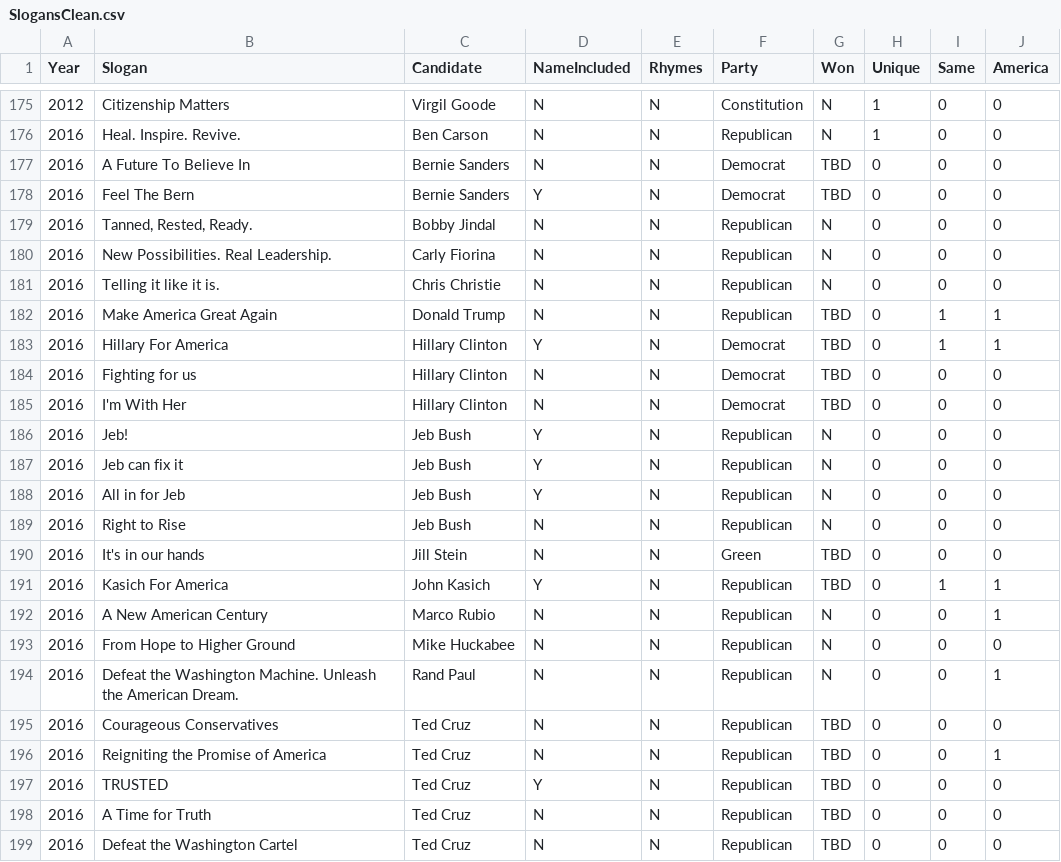
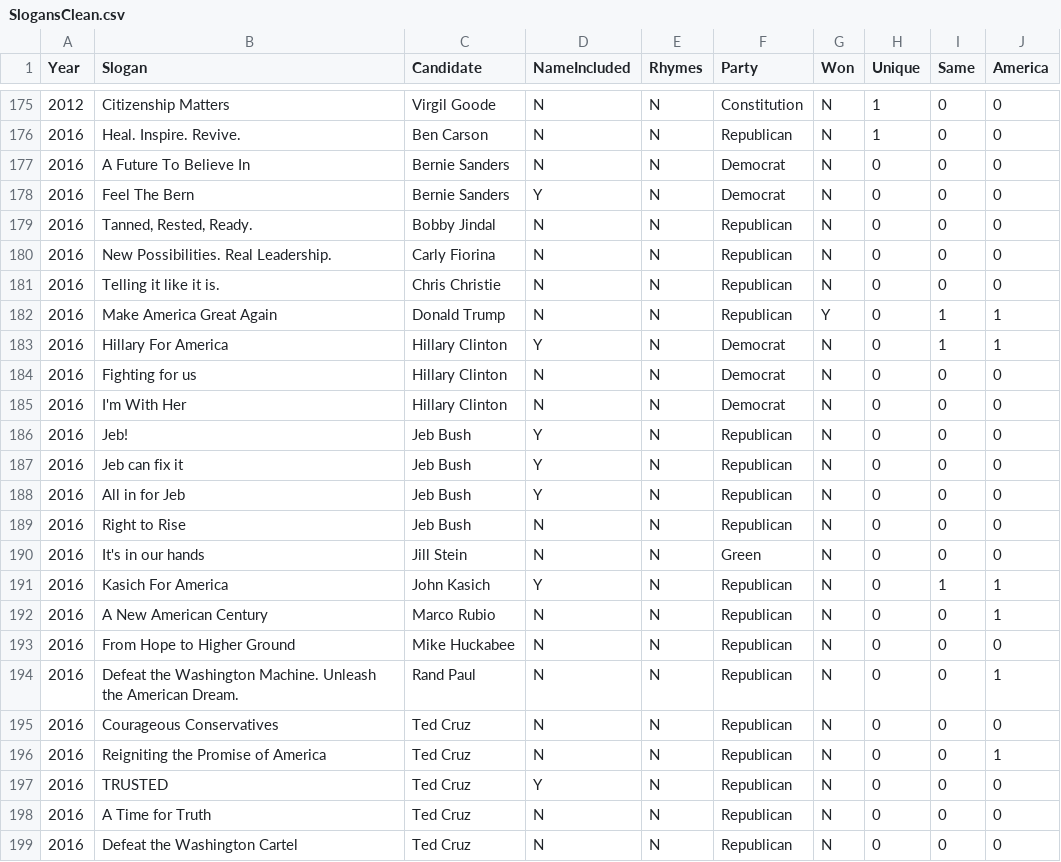
Before and after one commit to kms6bn/kms6bn.github.io, a CSV file: Slogans/data/SlogansClean.csv, drawn as a sheet; only a part is shown, gaps mark what is left out.

Commit message:
update slogans

```diff
--- a/Slogans/data/SlogansClean.csv
+++ b/Slogans/data/SlogansClean.csv
@@ -176,4 +176,4 @@ Year,Slogan,Candidate,NameIncluded,Rhymes,Party,Won,Unique,Same,America
 2016,Heal. Inspire. Revive.,Ben Carson,N,N,Republican,N,1,0,0
-2016,A Future To Believe In,Bernie Sanders,N,N,Democrat,TBD,0,0,0
-2016,Feel The Bern,Bernie Sanders,Y,N,Democrat,TBD,0,0,0
+2016,A Future To Believe In,Bernie Sanders,N,N,Democrat,N,0,0,0
+2016,Feel The Bern,Bernie Sanders,Y,N,Democrat,N,0,0,0
 2016,"Tanned, Rested, Ready.",Bobby Jindal,N,N,Republican,N,0,0,0
@@ -181,6 +181,6 @@ Year,Slogan,Candidate,NameIncluded,Rhymes,Party,Won,Unique,Same,America
 2016,Telling it like it is.,Chris Christie,N,N,Republican,N,0,0,0
-2016,Make America Great Again,Donald Trump,N,N,Republican,TBD,0,1,1
-2016,Hillary For America,Hillary Clinton,Y,N,Democrat,TBD,0,1,1
-2016,Fighting for us,Hillary Clinton,N,N,Democrat,TBD,0,0,0
-2016,I'm With Her,Hillary Clinton,N,N,Democrat,TBD,0,0,0
+2016,Make America Great Again,Donald Trump,N,N,Republican,Y,0,1,1
+2016,Hillary For America,Hillary Clinton,Y,N,Democrat,N,0,1,1
+2016,Fighting for us,Hillary Clinton,N,N,Democrat,N,0,0,0
+2016,I'm With Her,Hillary Clinton,N,N,Democrat,N,0,0,0
 2016,Jeb!,Jeb Bush,Y,N,Republican,N,0,0,0
@@ -189,4 +189,4 @@ Year,Slogan,Candidate,NameIncluded,Rhymes,Party,Won,Unique,Same,America
 2016,Right to Rise,Jeb Bush,N,N,Republican,N,0,0,0
-2016,It's in our hands,Jill Stein,N,N,Green,TBD,0,0,0
-2016,Kasich For America,John Kasich,Y,N,Republican,TBD,0,1,1
+2016,It's in our hands,Jill Stein,N,N,Green,N,0,0,0
+2016,Kasich For America,John Kasich,Y,N,Republican,N,0,1,1
 2016,A New American Century,Marco Rubio,N,N,Republican,N,0,0,1
@@ -194,6 +194,6 @@ Year,Slogan,Candidate,NameIncluded,Rhymes,Party,Won,Unique,Same,America
 2016,Defeat the Washington Machine. Unleash the American Dream.,Rand Paul,N,N,Republican,N,0,0,1
-2016,Courageous Conservatives,Ted Cruz,N,N,Republican,TBD,0,0,0
-2016,Reigniting the Promise of America,Ted Cruz,N,N,Republican,TBD,0,0,1
-2016,TRUSTED,Ted Cruz,Y,N,Republican,TBD,0,0,0
-2016,A Time for Truth,Ted Cruz,N,N,Republican,TBD,0,0,0
-2016,Defeat the Washington Cartel,Ted Cruz,N,N,Republican,TBD,0,0,0
+2016,Courageous Conservatives,Ted Cruz,N,N,Republican,N,0,0,0
+2016,Reigniting the Promise of America,Ted Cruz,N,N,Republican,N,0,0,1
+2016,TRUSTED,Ted Cruz,Y,N,Republican,N,0,0,0
+2016,A Time for Truth,Ted Cruz,N,N,Republican,N,0,0,0
+2016,Defeat the Washington Cartel,Ted Cruz,N,N,Republican,N,0,0,0
```
